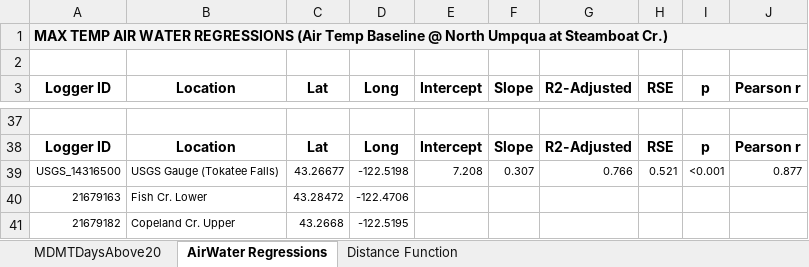
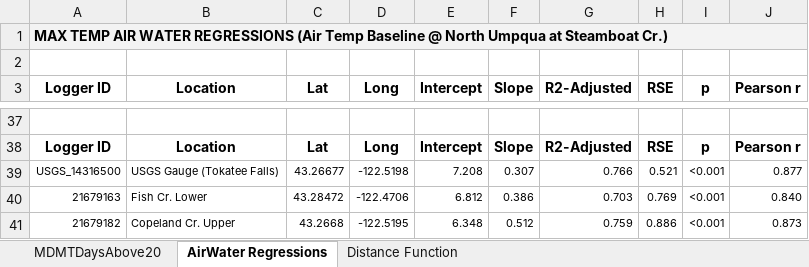
Before and after one commit to jhart-wildsalmcen/NUmpqua_TempAnalysis, an Excel workbook: N. Umpqua 2024 Temperature Summary.xlsx, sheet AirWater Regressions, drawn as a sheet; only a part is shown, gaps mark what is left out; values as stored, in another font and other column widths than the file's, no borders; the diff names each change by its address in the sheet, - before the commit and + after, or states it on an @@ line.

```diff
--- a/N. Umpqua 2024 Temperature Summary.xlsx (sheet AirWater Regressions)
+++ b/N. Umpqua 2024 Temperature Summary.xlsx (sheet AirWater Regressions)
-E40 (Intercept): (empty)
+E40 (Intercept): 6.812
-F40 (Slope): (empty)
+F40 (Slope): 0.386
-G40 (R2-Adjusted): (empty)
+G40 (R2-Adjusted): 0.703
-H40 (RSE): (empty)
+H40 (RSE): 0.769
-I40:I41 (p): (empty)
+I40:I41 (p): <0.001
-J40 (Pearson r): (empty)
+J40 (Pearson r): 0.840
-E41 (Intercept): (empty)
+E41 (Intercept): 6.348
-F41 (Slope): (empty)
+F41 (Slope): 0.512
-G41 (R2-Adjusted): (empty)
+G41 (R2-Adjusted): 0.759
-H41 (RSE): (empty)
+H41 (RSE): 0.886
-J41 (Pearson r): (empty)
+J41 (Pearson r): 0.873
```
Also changed, not shown: 1 other file.
